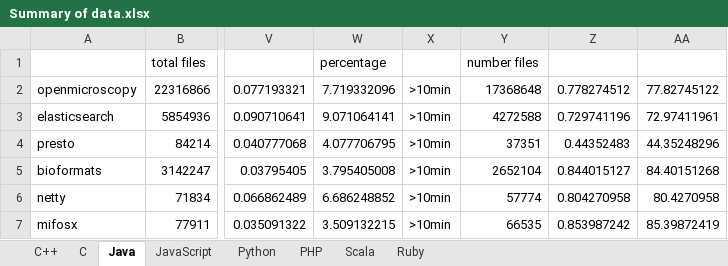
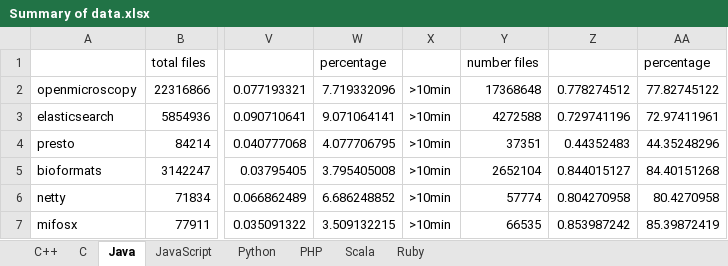
Before and after one commit to Ting007/masterProject, an Excel workbook: OSSprojects/File_commit/filesPerc/Summary of data.xlsx, sheet Java, drawn as a sheet; only a part is shown, gaps mark what is left out; values as stored, in another font and other column widths than the file's, no borders; the diff names each change by its address in the sheet, - before the commit and + after, or states it on an @@ line.

Commit message:
graph of files over total files

```diff
--- a/OSSprojects/File_commit/filesPerc/Summary of data.xlsx (sheet Java)
+++ b/OSSprojects/File_commit/filesPerc/Summary of data.xlsx (sheet Java)
-AA1: (empty)
+AA1: percentage
```
